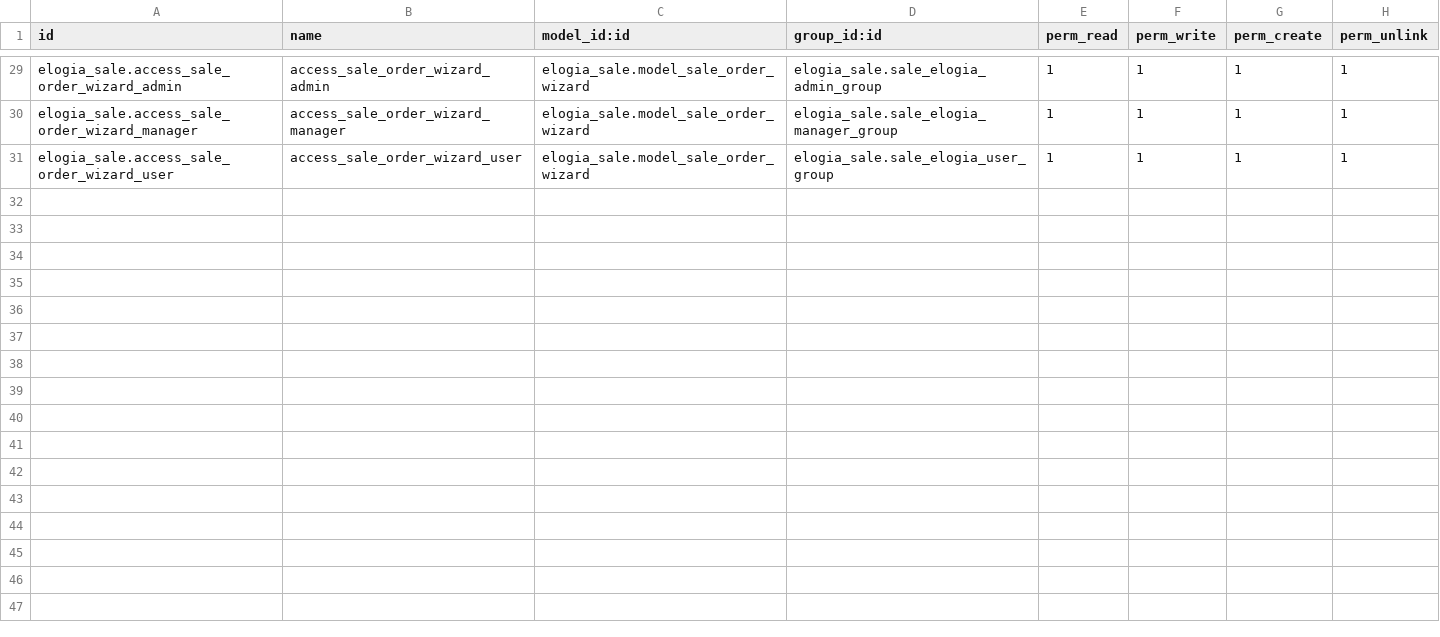
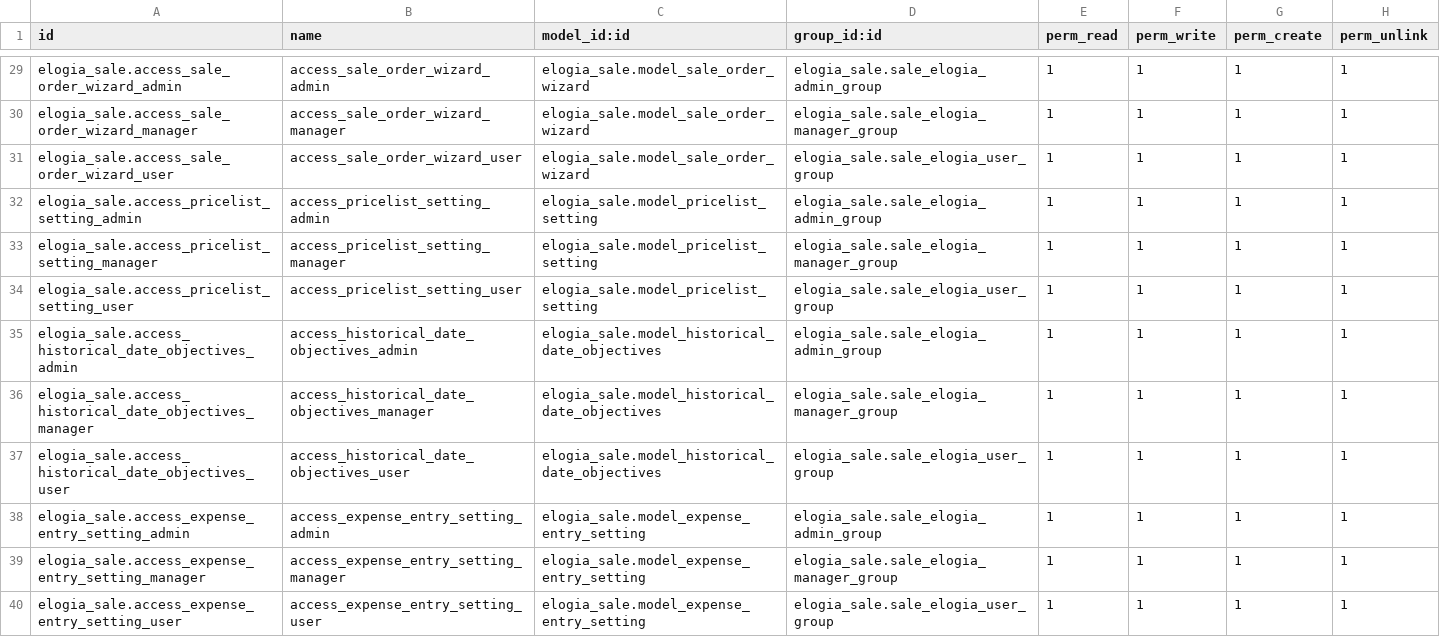
Before and after one commit to elogia-develop/elogia, a CSV file: elogia_sale/security/ir.model.access.csv, drawn as a sheet; only a part is shown, gaps mark what is left out; the diff names each change by its address in the sheet, - before the commit and + after, or states it on an @@ line.

Commit message:
[Changes] Changes in vertical: Deleted, add models. Change in relations.

```diff
--- a/elogia_sale/security/ir.model.access.csv
+++ b/elogia_sale/security/ir.model.access.csv
+row 32: elogia_sale.access_pricelist_setting_admin | access_pricelist_setting_admin | elogia_sale.model_pricelist_setting | elogia_sale.sale_elogia_admin_group | 1 | 1 | 1 | 1
+row 33: elogia_sale.access_pricelist_setting_manager | access_pricelist_setting_manager | elogia_sale.model_pricelist_setting | elogia_sale.sale_elogia_manager_group | 1 | 1 | 1 | 1
+row 34: elogia_sale.access_pricelist_setting_user | access_pricelist_setting_user | elogia_sale.model_pricelist_setting | elogia_sale.sale_elogia_user_group | 1 | 1 | 1 | 1
+row 35: elogia_sale.access_historical_date_objectives_admin | access_historical_date_objectives_admin | elogia_sale.model_historical_date_objectives | elogia_sale.sale_elogia_admin_group | 1 | 1 | 1 | 1
+row 36: elogia_sale.access_historical_date_objectives_manager | access_historical_date_objectives_manager | elogia_sale.model_historical_date_objectives | elogia_sale.sale_elogia_manager_group | 1 | 1 | 1 | 1
+row 37: elogia_sale.access_historical_date_objectives_user | access_historical_date_objectives_user | elogia_sale.model_historical_date_objectives | elogia_sale.sale_elogia_user_group | 1 | 1 | 1 | 1
+row 38: elogia_sale.access_expense_entry_setting_admin | access_expense_entry_setting_admin | elogia_sale.model_expense_entry_setting | elogia_sale.sale_elogia_admin_group | 1 | 1 | 1 | 1
+row 39: elogia_sale.access_expense_entry_setting_manager | access_expense_entry_setting_manager | elogia_sale.model_expense_entry_setting | elogia_sale.sale_elogia_manager_group | 1 | 1 | 1 | 1
+row 40: elogia_sale.access_expense_entry_setting_user | access_expense_entry_setting_user | elogia_sale.model_expense_entry_setting | elogia_sale.sale_elogia_user_group | 1 | 1 | 1 | 1
```
Also changed, not shown: 9 other files.
